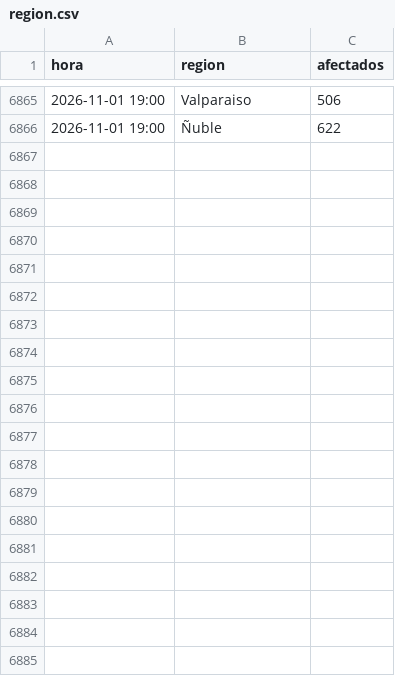
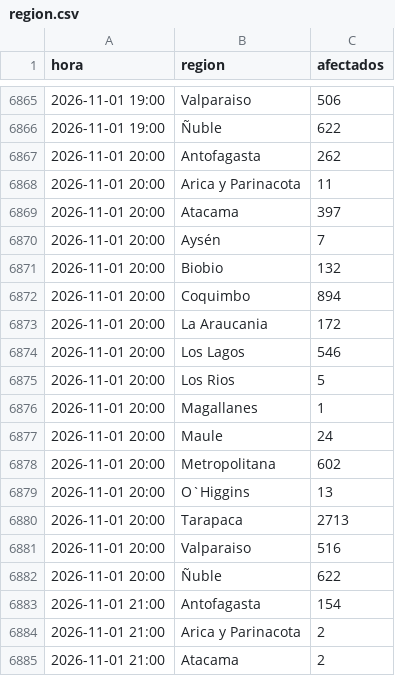
Before and after one commit to diland9/monitor-cortes-chile, a CSV file: data/region.csv, drawn as a sheet; only a part is shown, gaps mark what is left out; the diff covers the shown part only; the diff names each change by its address in the sheet, - before the commit and + after, or states it on an @@ line.

```diff
--- a/data/region.csv
+++ b/data/region.csv
+row 6867: 2026-11-01 20:00 | Antofagasta | 262
+row 6868: 2026-11-01 20:00 | Arica y Parinacota | 11
+row 6869: 2026-11-01 20:00 | Atacama | 397
+row 6870: 2026-11-01 20:00 | Aysén | 7
+row 6871: 2026-11-01 20:00 | Biobio | 132
+row 6872: 2026-11-01 20:00 | Coquimbo | 894
+row 6873: 2026-11-01 20:00 | La Araucania | 172
+row 6874: 2026-11-01 20:00 | Los Lagos | 546
+row 6875: 2026-11-01 20:00 | Los Rios | 5
+row 6876: 2026-11-01 20:00 | Magallanes | 1
+row 6877: 2026-11-01 20:00 | Maule | 24
+row 6878: 2026-11-01 20:00 | Metropolitana | 602
+row 6879: 2026-11-01 20:00 | O`Higgins | 13
+row 6880: 2026-11-01 20:00 | Tarapaca | 2713
+row 6881: 2026-11-01 20:00 | Valparaiso | 516
+row 6882: 2026-11-01 20:00 | Ñuble | 622
+row 6883: 2026-11-01 21:00 | Antofagasta | 154
+row 6884: 2026-11-01 21:00 | Arica y Parinacota | 2
+row 6885: 2026-11-01 21:00 | Atacama | 2
```
Also changed, not shown: 27 added rows elsewhere in this file, data/dist_local.csv, data/nacional.csv, 5 other files.
